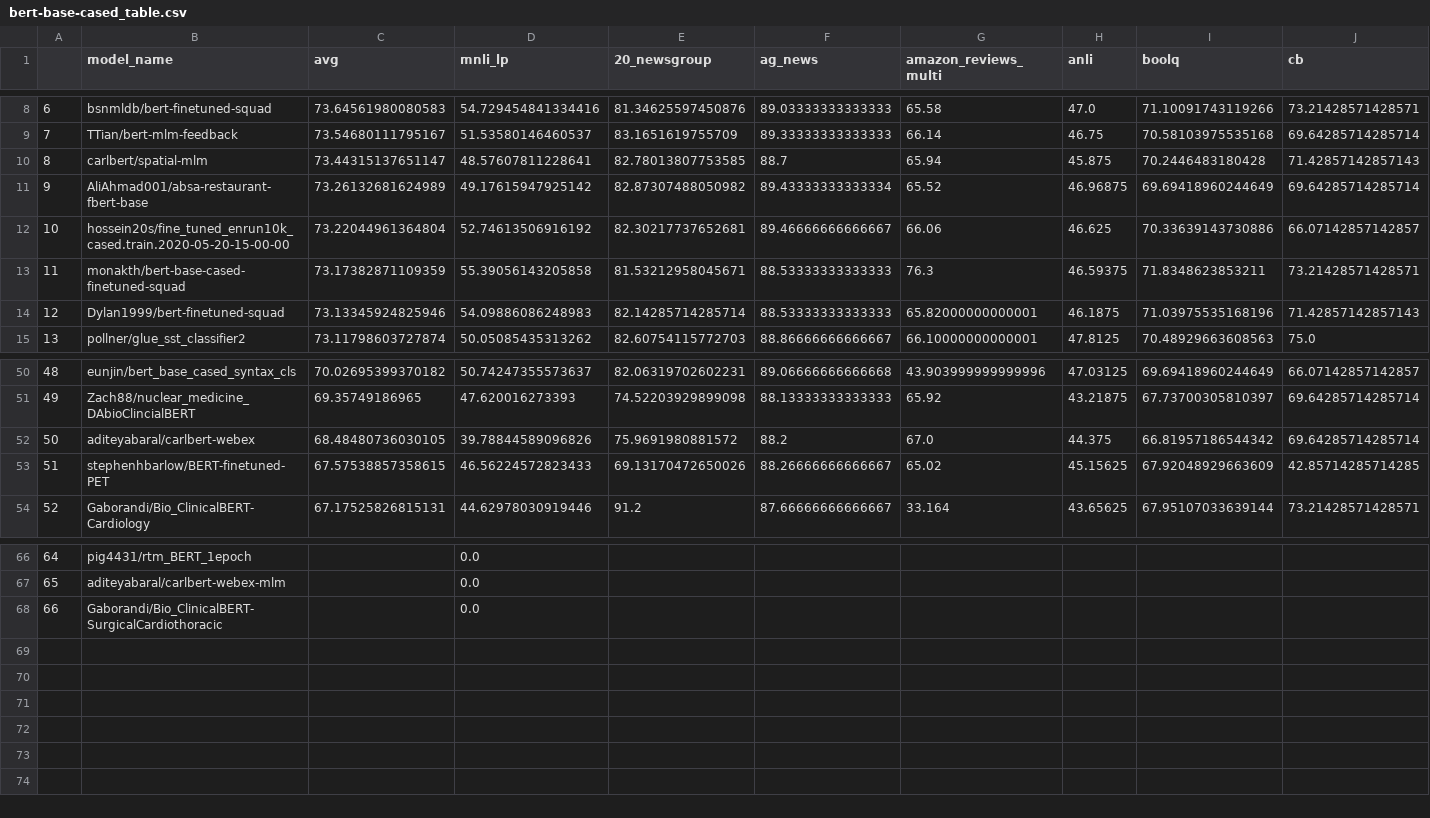
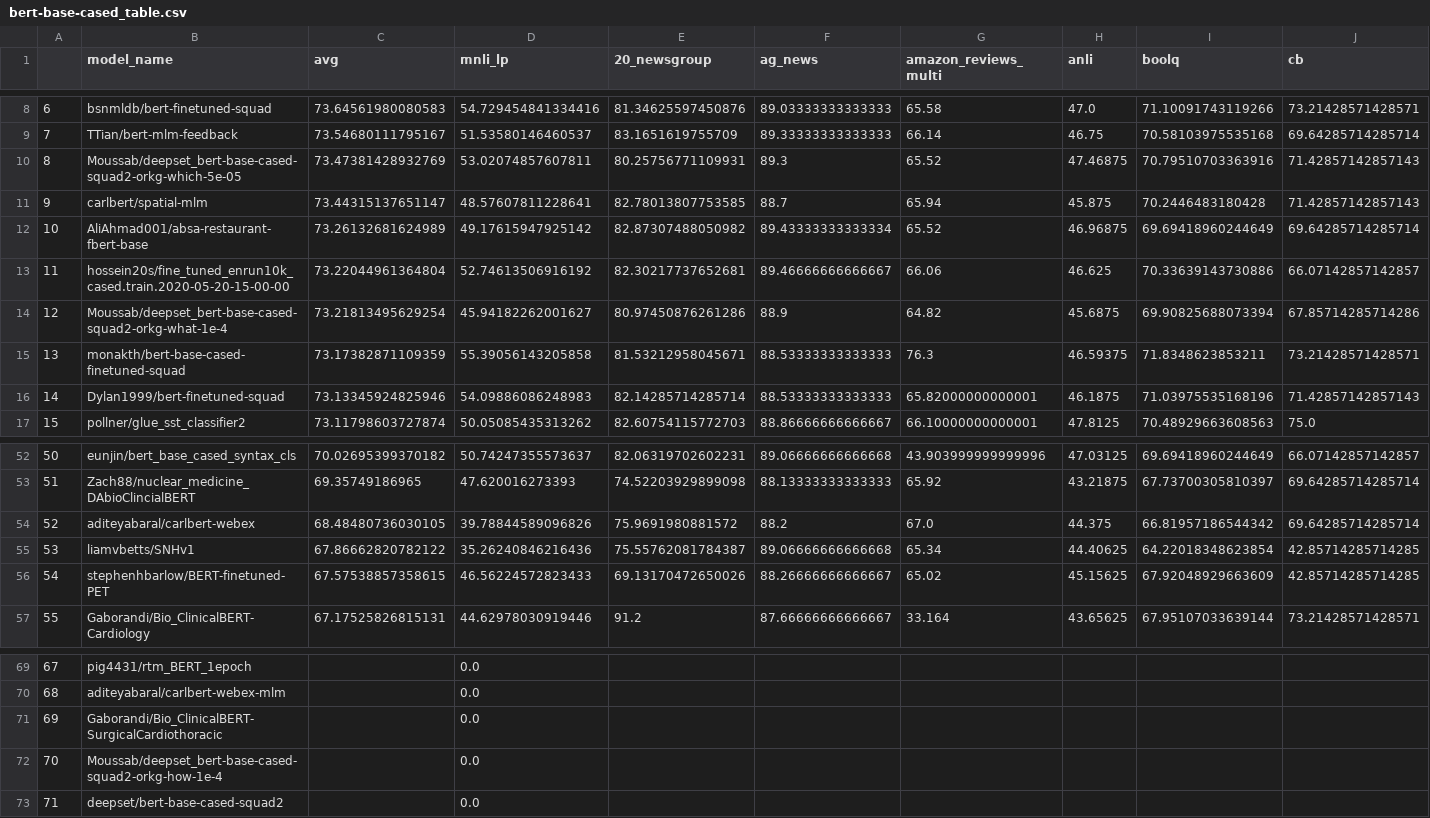
Before and after one commit to IBM/model-recycling, a CSV file: results/bert-base-cased_table.csv, drawn as a sheet; only a part is shown, gaps mark what is left out; addresses are those after the commit; rows hold the shown columns only; the diff names each change by its address in the sheet, - before the commit and + after, or states it on an @@ line.

```diff
--- a/results/bert-base-cased_table.csv
+++ b/results/bert-base-cased_table.csv
+row 10: 8 | Moussab/deepset_bert-base-cased-squad2-orkg-which-5e-05 | 73.47381428932769 | 53.02074857607811 | 80.25756771109931 | 89.3 | 65.52 | 47.46875 | 70.79510703363916 | 71.42857142857143
@@ column A renumbered between rows 11 and 71 @@
+row 14: 12 | Moussab/deepset_bert-base-cased-squad2-orkg-what-1e-4 | 73.21813495629254 | 45.94182262001627 | 80.97450876261286 | 88.9 | 64.82 | 45.6875 | 69.90825688073394 | 67.85714285714286
+row 55: 53 | liamvbetts/SNHv1 | 67.86662820782122 | 35.26240846216436 | 75.55762081784387 | 89.06666666666668 | 65.34 | 44.40625 | 64.22018348623854 | 42.85714285714285
+row 72: 70 | Moussab/deepset_bert-base-cased-squad2-orkg-how-1e-4 |  | 0.0
+row 73: 71 | deepset/bert-base-cased-squad2 |  | 0.0
```
Also changed, not shown: results/bert-base-uncased_table.csv, results/google_t5-v1_1-base_table.csv, 9 other files.
